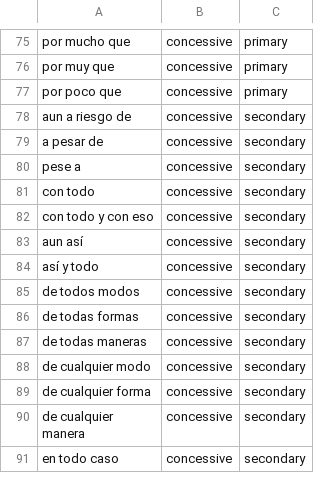
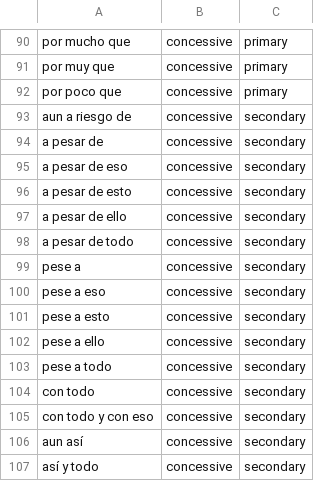
Before and after one commit to SergeyShk/esTS, a TSV file: ests/resources/connectors.tsv, drawn as a sheet; only a part is shown, gaps mark what is left out; the shorter side is filled out with more unchanged rows; the diff covers the shown part only; the diff names each change by its address in the sheet, - before the commit and + after, or states it on an @@ line.

```diff
--- a/ests/resources/connectors.tsv
+++ b/ests/resources/connectors.tsv
+row 95: a pesar de eso | concessive | secondary
+row 96: a pesar de esto | concessive | secondary
+row 97: a pesar de ello | concessive | secondary
+row 98: a pesar de todo | concessive | secondary
+row 100: pese a eso | concessive | secondary
+row 101: pese a esto | concessive | secondary
+row 102: pese a ello | concessive | secondary
+row 103: pese a todo | concessive | secondary
```
Also changed, not shown: 15 added rows elsewhere in this file, 8 other files.
